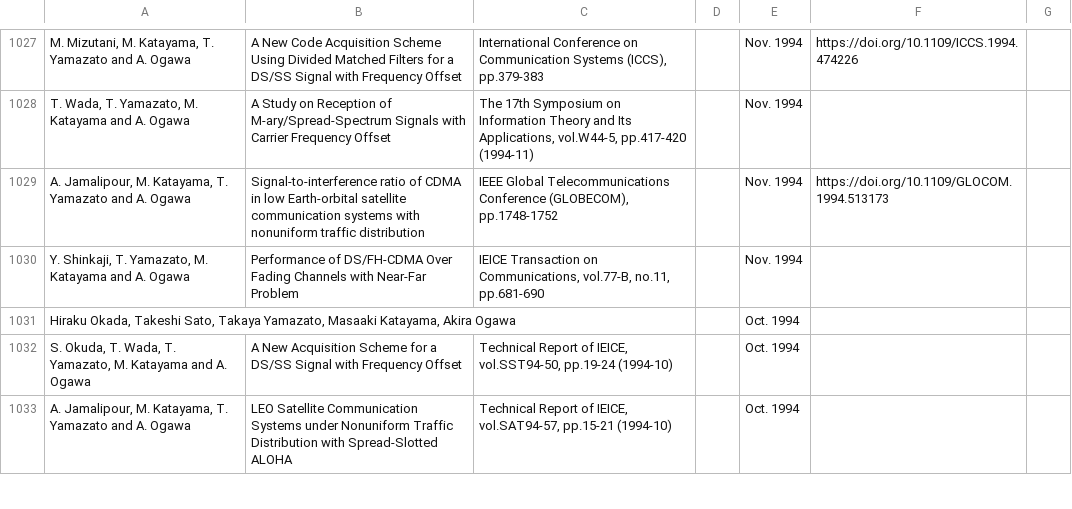
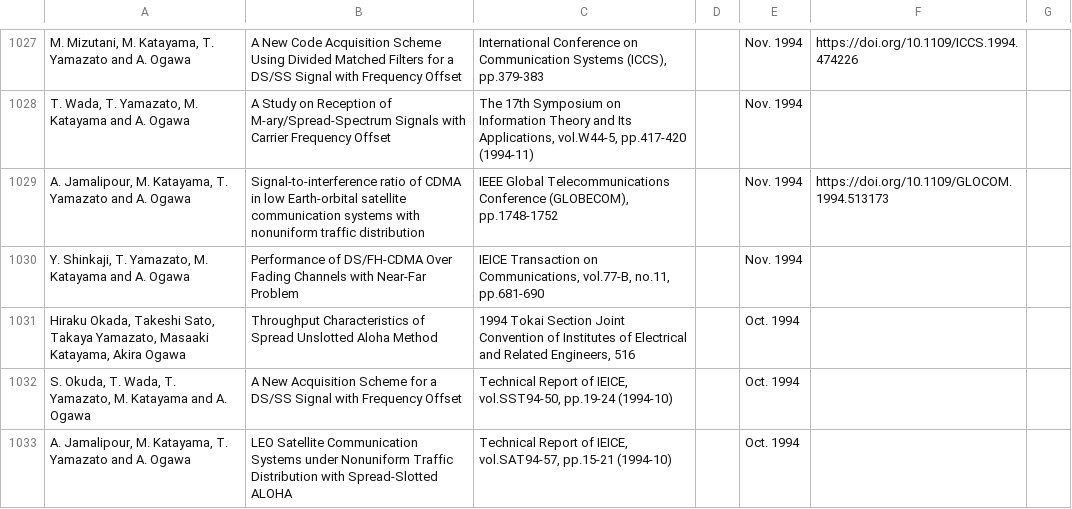
Before and after one commit to zakiviccy/NUYL-homepage, a CSV file: src/pages/research/data/researchEn.csv, drawn as a sheet; only a part is shown, gaps mark what is left out; the diff covers the shown part only; the diff names each change by its address in the sheet, - before the commit and + after, or states it on an @@ line.

```diff
--- a/src/pages/research/data/researchEn.csv
+++ b/src/pages/research/data/researchEn.csv
-B1031: (empty)
+B1031: Throughput Characteristics of Spread Unslotted Aloha Method
-C1031: (empty)
+C1031: 1994 Tokai Section Joint Convention of Institutes of Electrical and Related Engineers, 516
```
Also changed, not shown: 3 added rows, 3 removed rows and 68 edited cells elsewhere in this file.
